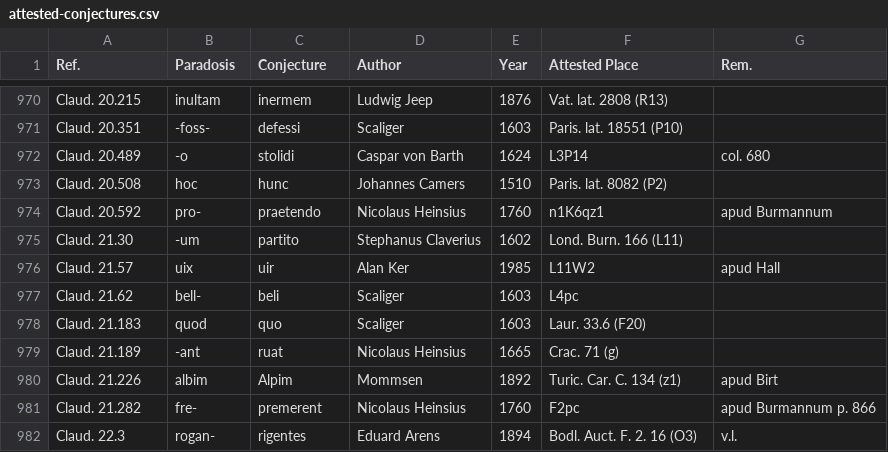
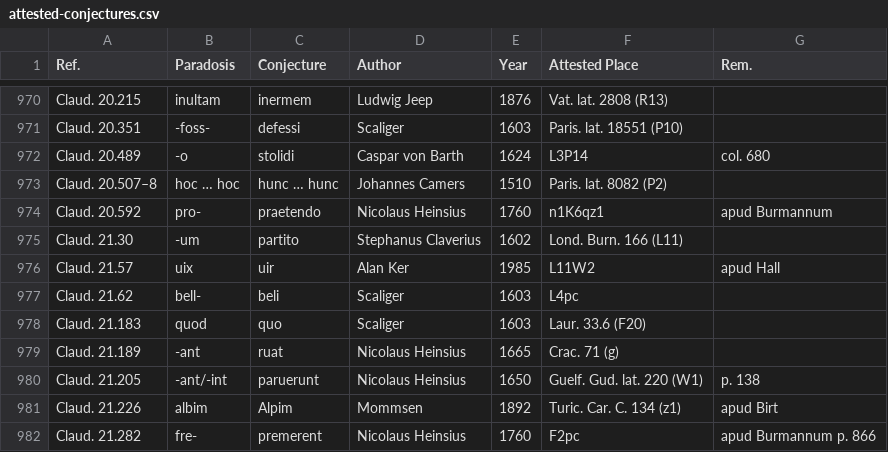
Before and after one commit to tkb-github/attested-conjectures, a CSV file: attested-conjectures.csv, drawn as a sheet; only a part is shown, gaps mark what is left out; the shorter side is filled out with more unchanged rows.

Commit message:
Update attested-conjectures.csv

```diff
--- a/attested-conjectures.csv
+++ b/attested-conjectures.csv
@@ -972,3 +972,3 @@ Claud. 20.351,-foss-,defessi,Scaliger,1603,Paris. lat. 18551 (P10),
 Claud. 20.489,-o,stolidi,Caspar von Barth,1624,L3P14,col. 680
-Claud. 20.508,hoc,hunc,Johannes Camers,1510,Paris. lat. 8082 (P2),
+Claud. 20.507–8,hoc … hoc,hunc … hunc,Johannes Camers,1510,Paris. lat. 8082 (P2),
 Claud. 20.592,pro-,praetendo,Nicolaus Heinsius,1760,n1K6qz1,apud Burmannum
@@ -979,2 +979,3 @@ Claud. 21.183,quod,quo,Scaliger,1603,Laur. 33.6 (F20),
 Claud. 21.189,-ant,ruat,Nicolaus Heinsius,1665,Crac. 71 (g),
+Claud. 21.205,-ant/-int,paruerunt,Nicolaus Heinsius,1650,Guelf. Gud. lat. 220 (W1),p. 138
 Claud. 21.226,albim,Alpim,Mommsen,1892,Turic. Car. C. 134 (z1),apud Birt
```
